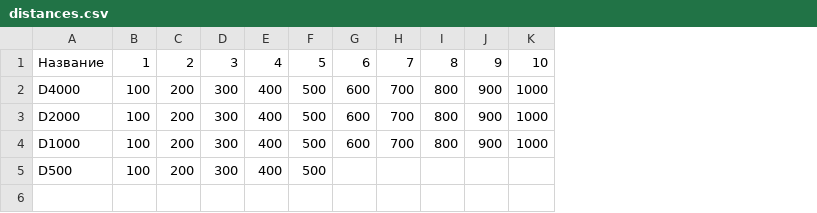
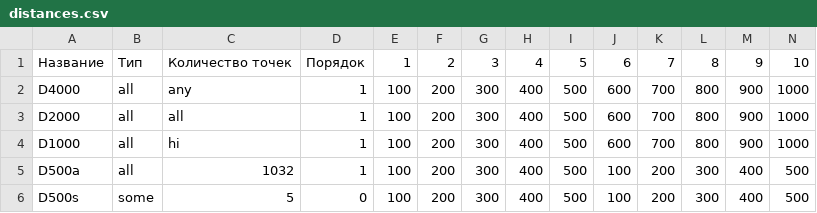
Before and after one commit to ArtyomPeshkov/sport-management-system, a CSV file: csvFiles/configuration/distances.csv, drawn as a sheet; only a part is shown; addresses are those after the commit; rows hold the shown columns only; the diff names each change by its address in the sheet, - before the commit and + after, or states it on an @@ line.

Commit message:
New types of distances + some refactoring

```diff
--- a/csvFiles/configuration/distances.csv
+++ b/csvFiles/configuration/distances.csv
+column B, rows 1-5: Тип | all | all | all | all
+column C, rows 1-5: Количество точек | any | all | hi | 1032
+column D, rows 1-5: Порядок | 1 | 1 | 1 | 1
-A5: D500
+A5: D500a
-J5: (empty)
+J5: 100
-K5: (empty)
+K5: 200
-L5: (empty)
+L5: 300
-M5: (empty)
+M5: 400
-N5: (empty)
+N5: 500
+row 6: D500s | some | 5 | 0 | 100 | 200 | 300 | 400 | 500 | 100 | 200 | 300 | 400 | 500
```
Also changed, not shown: csvFiles/configuration/groups.csv, 6 other files.
